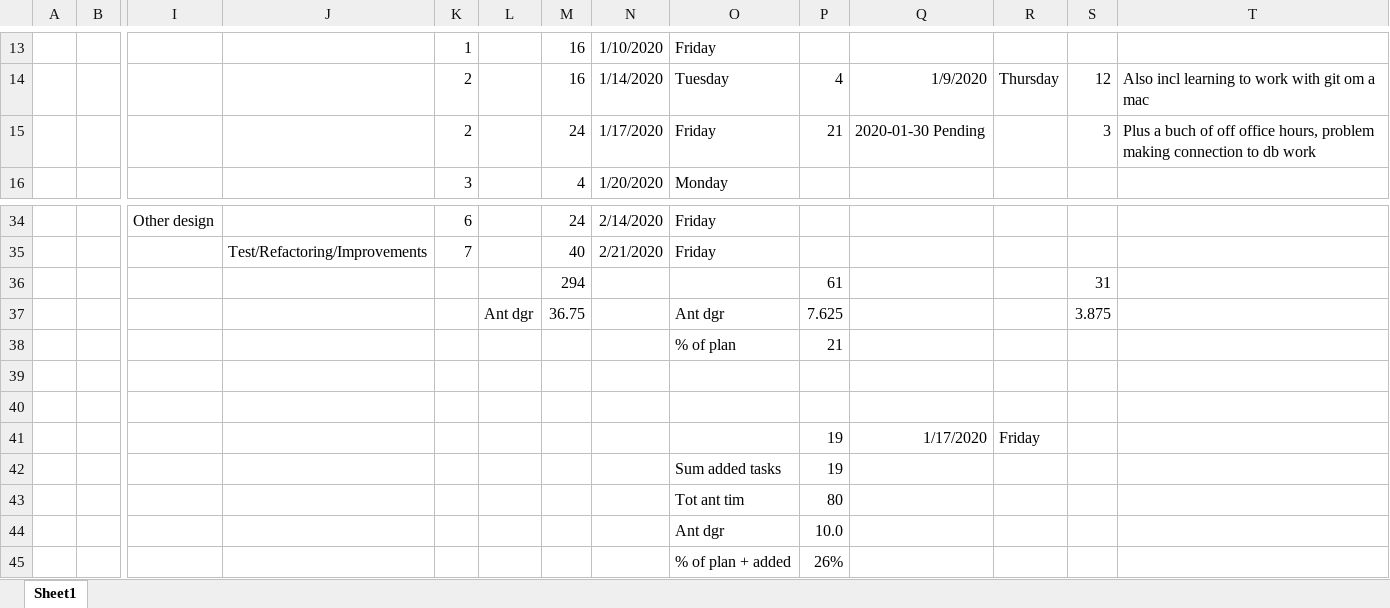
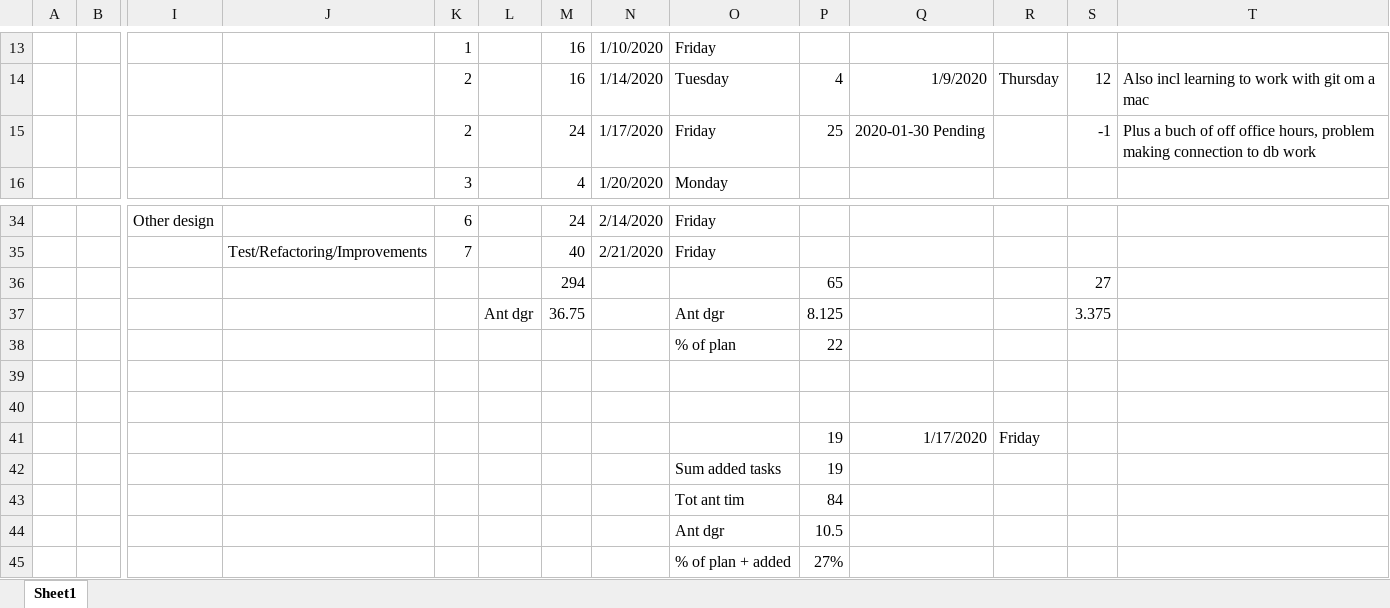
Before and after one commit to carlschlyter/mi_thesis, an Excel workbook: Tidsplan_xjobb.xlsx, sheet Sheet1, drawn as a sheet; only a part is shown, gaps mark what is left out; values as stored, in another font and other column widths than the file's, no borders; removed rows and columns are numbered as before the commit, all else as after; rows hold the shown columns only; the diff names each change by its address in the sheet, - before the commit and + after, or states it on an @@ line.

Commit message:
remade initial api cause it is not working and upd of tidsplan

```diff
--- a/Tidsplan_xjobb.xlsx (sheet Sheet1)
+++ b/Tidsplan_xjobb.xlsx (sheet Sheet1)
-P15: 21
+P15: 25
-S15: 3
+S15: -1
-row 36:  |  |  |  |  |  | 294 |  |  | 61 |  |  | 31
+row 36:  |  |  |  |  |  | 294 |  |  | 65 |  |  | 27
-P37: 7.625
+P37: 8.125
-S37: 3.875
+S37: 3.375
-P38: 21
+P38: 22
-P43: 80
+P43: 84
-P44: 10.0
+P44: 10.5
-P45: 26%
+P45: 27%
```
Also changed, not shown: 5 other files.
